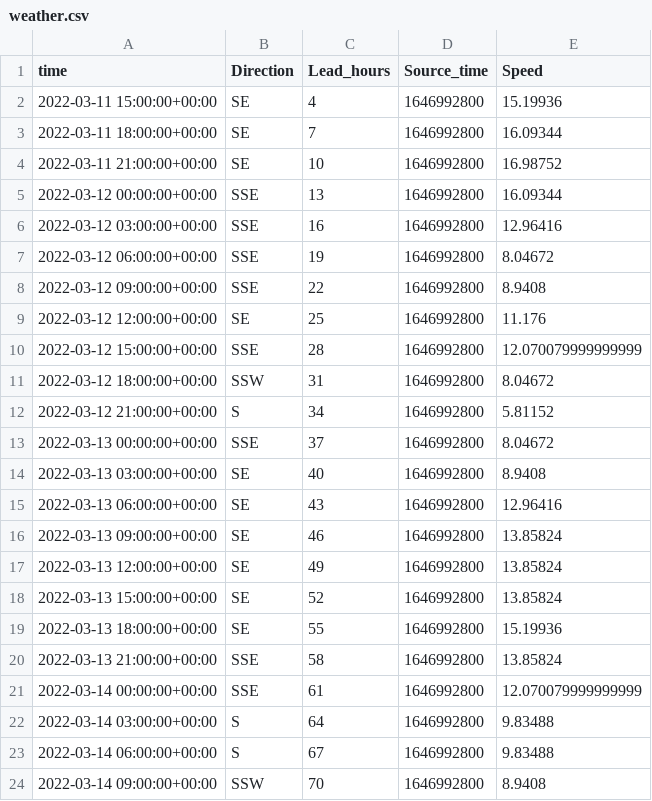
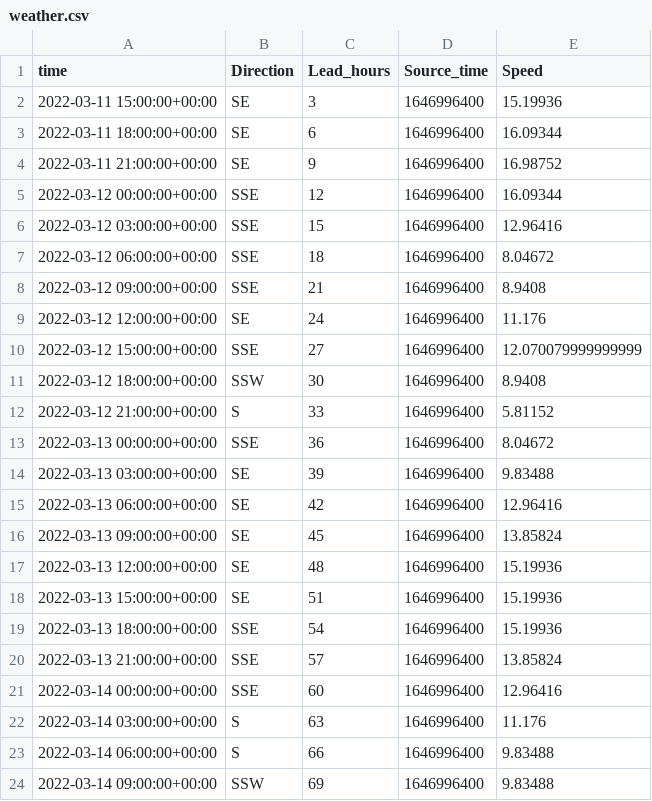
Before and after one commit to LudekCizinsky/time-series-prediction, a CSV file: src/data/future/weather.csv, drawn as a sheet; only a part is shown; the diff covers the shown part only.

```diff
--- a/src/data/future/weather.csv
+++ b/src/data/future/weather.csv
@@ -1,24 +1,24 @@
 time,Direction,Lead_hours,Source_time,Speed
-2022-03-11 15:00:00+00:00,SE,4,1646992800,15.19936
-2022-03-11 18:00:00+00:00,SE,7,1646992800,16.09344
-2022-03-11 21:00:00+00:00,SE,10,1646992800,16.98752
-2022-03-12 00:00:00+00:00,SSE,13,1646992800,16.09344
-2022-03-12 03:00:00+00:00,SSE,16,1646992800,12.96416
-2022-03-12 06:00:00+00:00,SSE,19,1646992800,8.04672
-2022-03-12 09:00:00+00:00,SSE,22,1646992800,8.9408
-2022-03-12 12:00:00+00:00,SE,25,1646992800,11.176
-2022-03-12 15:00:00+00:00,SSE,28,1646992800,12.070079999999999
-2022-03-12 18:00:00+00:00,SSW,31,1646992800,8.04672
-2022-03-12 21:00:00+00:00,S,34,1646992800,5.81152
-2022-03-13 00:00:00+00:00,SSE,37,1646992800,8.04672
-2022-03-13 03:00:00+00:00,SE,40,1646992800,8.9408
-2022-03-13 06:00:00+00:00,SE,43,1646992800,12.96416
-2022-03-13 09:00:00+00:00,SE,46,1646992800,13.85824
-2022-03-13 12:00:00+00:00,SE,49,1646992800,13.85824
-2022-03-13 15:00:00+00:00,SE,52,1646992800,13.85824
-2022-03-13 18:00:00+00:00,SE,55,1646992800,15.19936
-2022-03-13 21:00:00+00:00,SSE,58,1646992800,13.85824
-2022-03-14 00:00:00+00:00,SSE,61,1646992800,12.070079999999999
-2022-03-14 03:00:00+00:00,S,64,1646992800,9.83488
-2022-03-14 06:00:00+00:00,S,67,1646992800,9.83488
-2022-03-14 09:00:00+00:00,SSW,70,1646992800,8.9408
+2022-03-11 15:00:00+00:00,SE,3,1646996400,15.19936
+2022-03-11 18:00:00+00:00,SE,6,1646996400,16.09344
+2022-03-11 21:00:00+00:00,SE,9,1646996400,16.98752
+2022-03-12 00:00:00+00:00,SSE,12,1646996400,16.09344
+2022-03-12 03:00:00+00:00,SSE,15,1646996400,12.96416
+2022-03-12 06:00:00+00:00,SSE,18,1646996400,8.04672
+2022-03-12 09:00:00+00:00,SSE,21,1646996400,8.9408
+2022-03-12 12:00:00+00:00,SE,24,1646996400,11.176
+2022-03-12 15:00:00+00:00,SSE,27,1646996400,12.070079999999999
+2022-03-12 18:00:00+00:00,SSW,30,1646996400,8.9408
+2022-03-12 21:00:00+00:00,S,33,1646996400,5.81152
+2022-03-13 00:00:00+00:00,SSE,36,1646996400,8.04672
+2022-03-13 03:00:00+00:00,SE,39,1646996400,9.83488
+2022-03-13 06:00:00+00:00,SE,42,1646996400,12.96416
+2022-03-13 09:00:00+00:00,SE,45,1646996400,13.85824
+2022-03-13 12:00:00+00:00,SE,48,1646996400,15.19936
+2022-03-13 15:00:00+00:00,SE,51,1646996400,15.19936
+2022-03-13 18:00:00+00:00,SSE,54,1646996400,15.19936
+2022-03-13 21:00:00+00:00,SSE,57,1646996400,13.85824
+2022-03-14 00:00:00+00:00,SSE,60,1646996400,12.96416
+2022-03-14 03:00:00+00:00,S,63,1646996400,11.176
+2022-03-14 06:00:00+00:00,S,66,1646996400,9.83488
+2022-03-14 09:00:00+00:00,SSW,69,1646996400,9.83488
```
Also changed, not shown: 33 edited cells elsewhere in this file, 5 other files.
